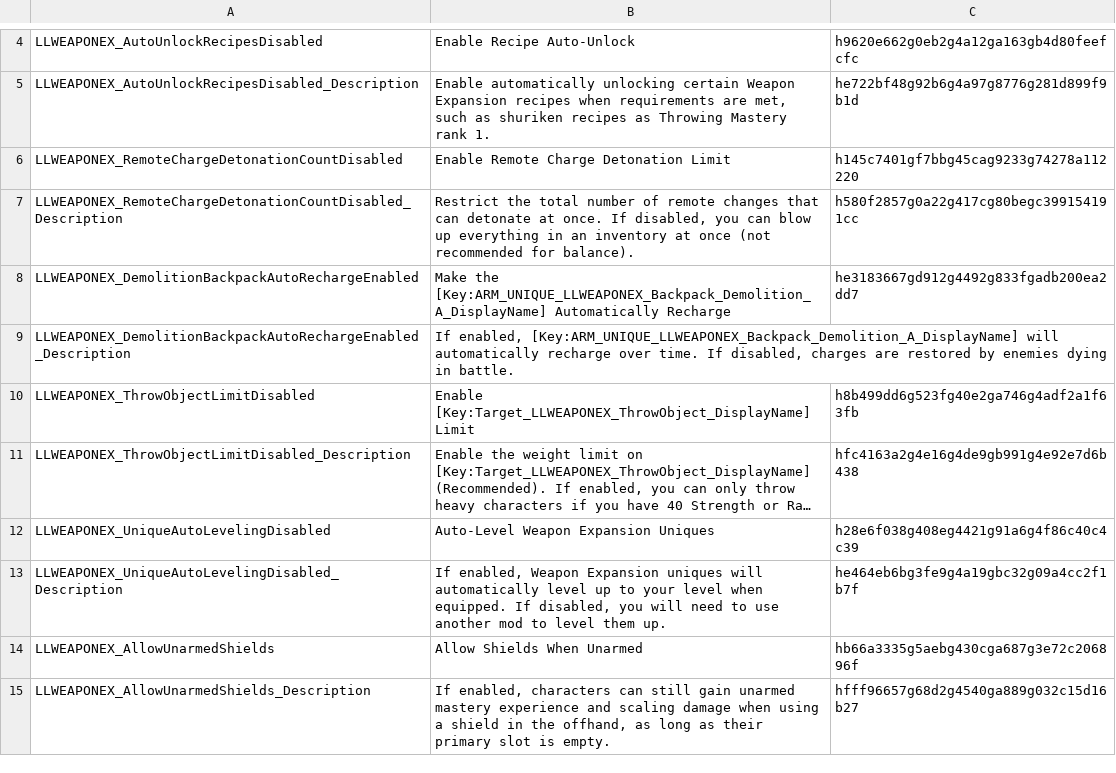
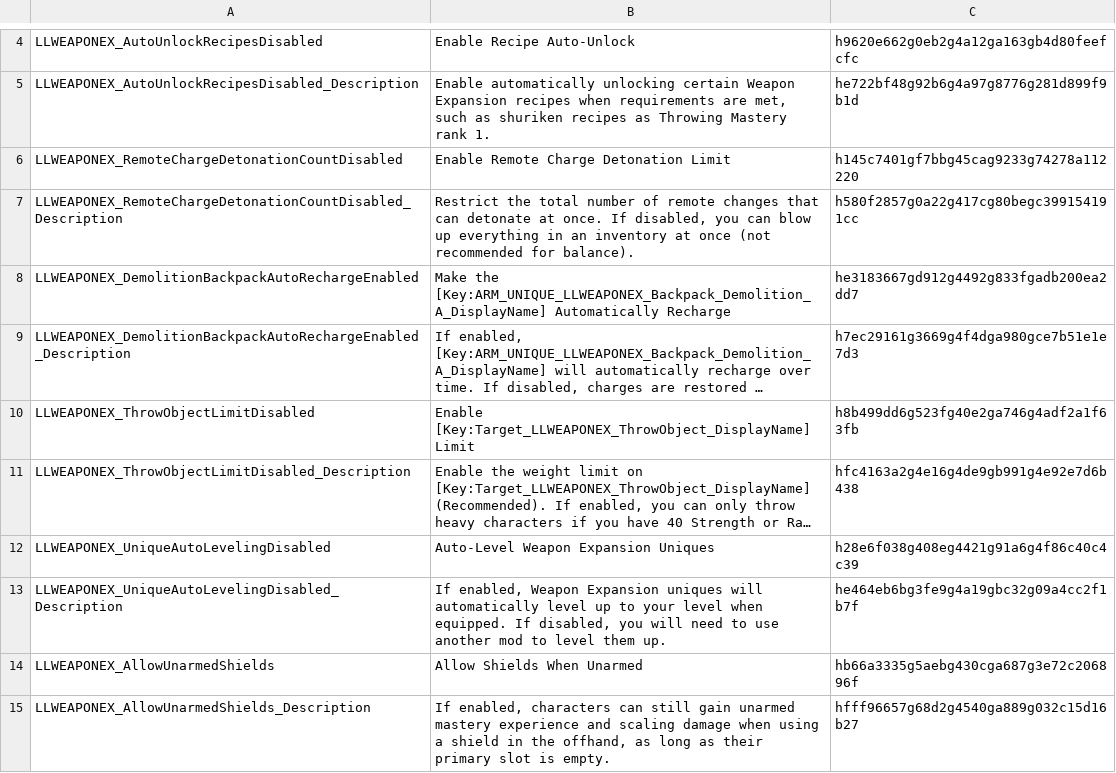
Before and after one commit to LaughingLeader-DOS2-Mods/WeaponExpansion, a TSV file: LocalKeys/LLWEAPONEX_GlobalSettings.tsv, drawn as a sheet; only a part is shown, gaps mark what is left out; long unchanged cells end in …; the diff names each change by its address in the sheet, - before the commit and + after, or states it on an @@ line.

Commit message:
Update localization

```diff
--- a/LocalKeys/LLWEAPONEX_GlobalSettings.tsv
+++ b/LocalKeys/LLWEAPONEX_GlobalSettings.tsv
-C9: (empty)
+C9: h7ec29161g3669g4f4dga980gce7b51e1e7d3
```
Also changed, not shown: 13 other files.
